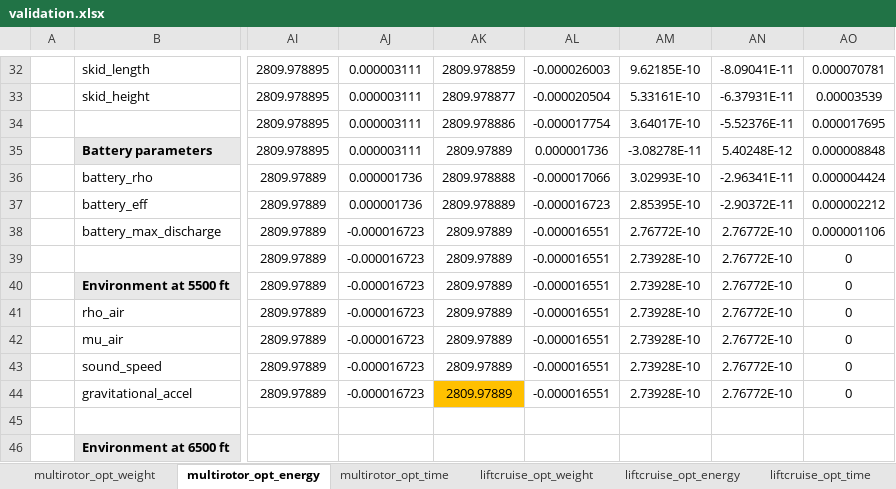
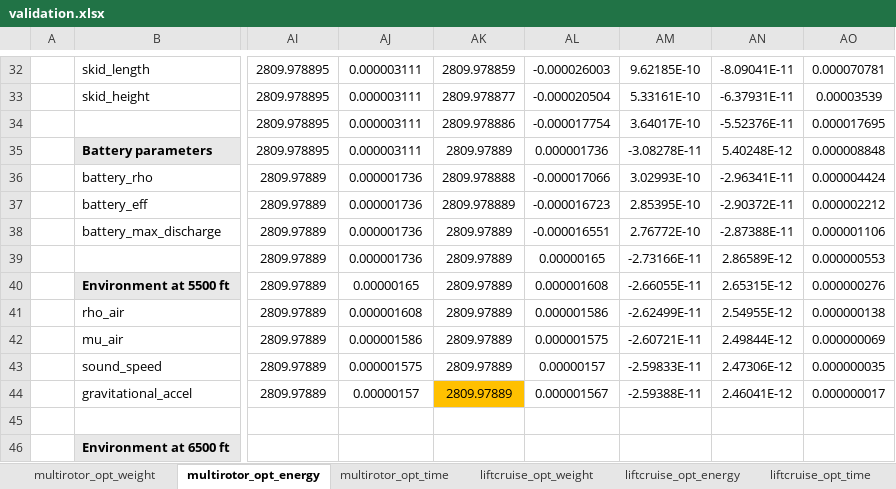
Before and after one commit to alfiyandyhr/MCEVS, an Excel workbook: examples/2_singleobjective_optimizations/validation.xlsx, sheet multirotor_opt_energy, drawn as a sheet; only a part is shown, gaps mark what is left out; values as stored, in another font and other column widths than the file's, no borders; charts and pictures and conditional formats not drawn; the diff names each change by its address in the sheet, - before the commit and + after, or states it on an @@ line.

```diff
--- a/examples/2_singleobjective_optimizations/validation.xlsx (sheet multirotor_opt_energy)
+++ b/examples/2_singleobjective_optimizations/validation.xlsx (sheet multirotor_opt_energy)
-AJ38:AJ39: -0.000016723
+AJ38:AJ39: 0.000001736
-AN38: 2.76772E-10
+AN38: -2.87388E-11
-AL39: -0.000016551
+AL39: 0.00000165
-AM39: 2.73928E-10
+AM39: -2.73166E-11
-AN39: 2.76772E-10
+AN39: 2.86589E-12
-AO39: 0
+AO39: 0.000000553
-AJ40: -0.000016723
+AJ40: 0.00000165
-AL40: -0.000016551
+AL40: 0.000001608
-AM40: 2.73928E-10
+AM40: -2.66055E-11
-AN40: 2.76772E-10
+AN40: 2.65315E-12
-AO40: 0
+AO40: 0.000000276
-AJ41: -0.000016723
+AJ41: 0.000001608
-AL41: -0.000016551
+AL41: 0.000001586
-AM41: 2.73928E-10
+AM41: -2.62499E-11
-AN41: 2.76772E-10
+AN41: 2.54955E-12
-AO41: 0
+AO41: 0.000000138
-AJ42: -0.000016723
+AJ42: 0.000001586
-AL42: -0.000016551
+AL42: 0.000001575
-AM42: 2.73928E-10
+AM42: -2.60721E-11
-AN42: 2.76772E-10
+AN42: 2.49844E-12
-AO42: 0
+AO42: 0.000000069
-AJ43: -0.000016723
+AJ43: 0.000001575
-AL43: -0.000016551
+AL43: 0.00000157
-AM43: 2.73928E-10
+AM43: -2.59833E-11
-AN43: 2.76772E-10
+AN43: 2.47306E-12
-AO43: 0
+AO43: 0.000000035
-AJ44: -0.000016723
+AJ44: 0.00000157
-AL44: -0.000016551
+AL44: 0.000001567
-AM44: 2.73928E-10
+AM44: -2.59388E-11
-AN44: 2.76772E-10
+AN44: 2.46041E-12
-AO44: 0
+AO44: 0.000000017
```
Also changed, not shown: sheet liftcruise_opt_time, sheet liftcruise_opt_weight, sheet liftcruise_opt_energy, charts or pictures, 20 other files.
